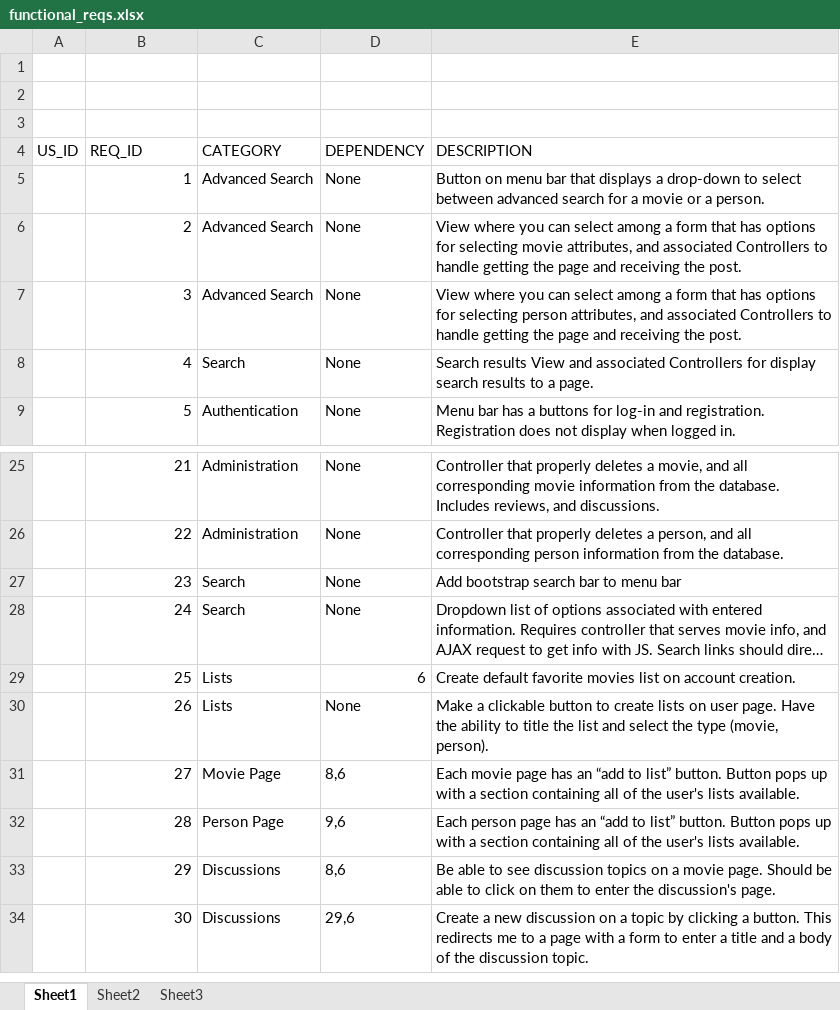
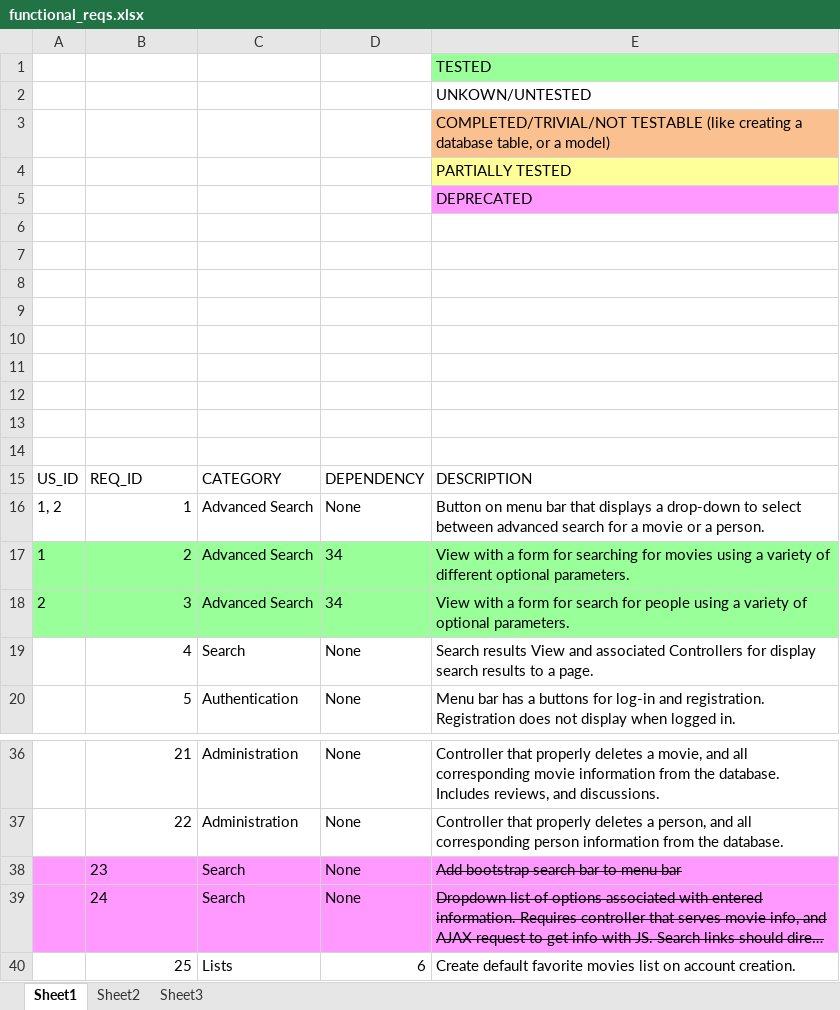
Before and after one commit to jlug331221/MovieDbPublic, an Excel workbook: functional_reqs.xlsx, sheet Sheet1, drawn as a sheet; only a part is shown, gaps mark what is left out; the shorter side is filled out with more unchanged rows; long unchanged cells end in …; values as stored, in another font and other column widths than the file's, no borders; addresses are those after the commit; the diff covers the shown part only; the diff names each change by its address in the sheet, - before the commit and + after, or states it on an @@ line.

```diff
--- a/functional_reqs.xlsx (sheet Sheet1)
+++ b/functional_reqs.xlsx (sheet Sheet1)
+row 1:  |  |  |  | TESTED
+row 2:  |  |  |  | UNKOWN/UNTESTED
+row 3:  |  |  |  | COMPLETED/TRIVIAL/NOT TESTABLE (like creating a database table, or a model)
+row 4:  |  |  |  | PARTIALLY TESTED
+row 5:  |  |  |  | DEPRECATED
+row 6: (empty)
+row 7: (empty)
+row 8: (empty)
+row 9: (empty)
+row 10: (empty)
+row 11: (empty)
-A16: (empty)
+A16: 1, 2
-A17: (empty)
+A17: 1
-A17:E18 fill: none
+A17:E18 fill: #99FF99
-D17:D18: None
+D17:D18: 34
-E17: View where you can select among a form that has options for selecting movie attributes, and associated Controllers to handle getting the page and receiving the post.
+E17: View with a form for searching for movies using a variety of different optional parameters.
-A18: (empty)
+A18: 2
-E18: View where you can select among a form that has options for selecting person attributes, and associated Controllers to handle getting the page and receiving the post.
+E18: View with a form for search for people using a variety of optional parameters.
-A38:E39 fill: none
+A38:E39 fill: #FF99FF
-B38:B39 alignment: right
+B38:B39 alignment: left
-E38:E39 strikethrough: off
+E38:E39 strikethrough: on
```
Also changed, not shown: 38 added rows, 2 edited cells and cell formats elsewhere in this sheet, 8 other files.
